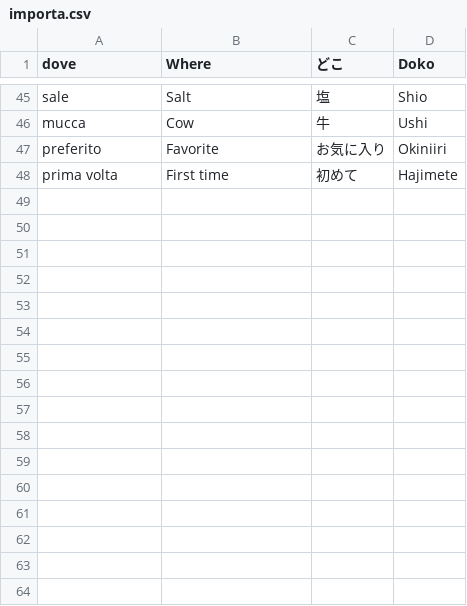
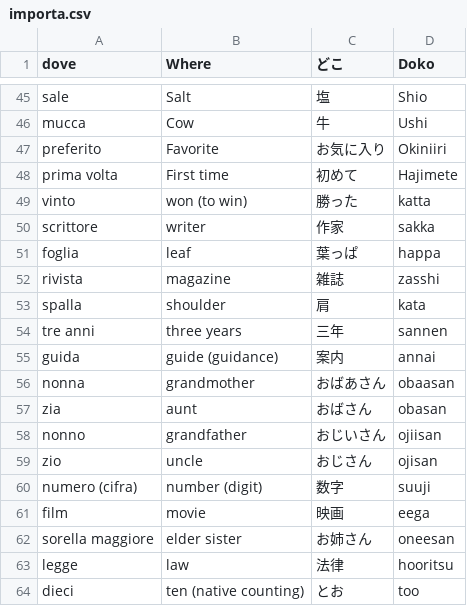
Before and after one commit to cecifabrizio-beep/japan, a CSV file: importa.csv, drawn as a sheet; only a part is shown, gaps mark what is left out.

Commit message:
Update importa.csv

```diff
--- a/importa.csv
+++ b/importa.csv
@@ -48 +48,17 @@ preferito,Favorite,お気に入り,Okiniiri
 prima volta,First time,初めて,Hajimete
+vinto,won (to win),勝った,katta
+scrittore,writer,作家,sakka
+foglia,leaf,葉っぱ,happa
+rivista,magazine,雑誌,zasshi
+spalla,shoulder,肩,kata
+tre anni,three years,三年,sannen
+guida,guide (guidance),案内,annai
+nonna,grandmother,おばあさん,obaasan
+zia,aunt,おばさん,obasan
+nonno,grandfather,おじいさん,ojiisan
+zio,uncle,おじさん,ojisan
+numero (cifra),number (digit),数字,suuji
+film,movie,映画,eega
+sorella maggiore,elder sister,お姉さん,oneesan
+legge,law,法律,hooritsu
+dieci,ten (native counting),とお,too
```
